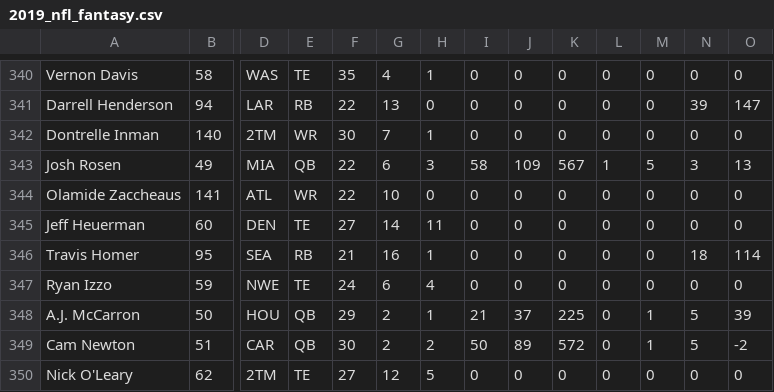
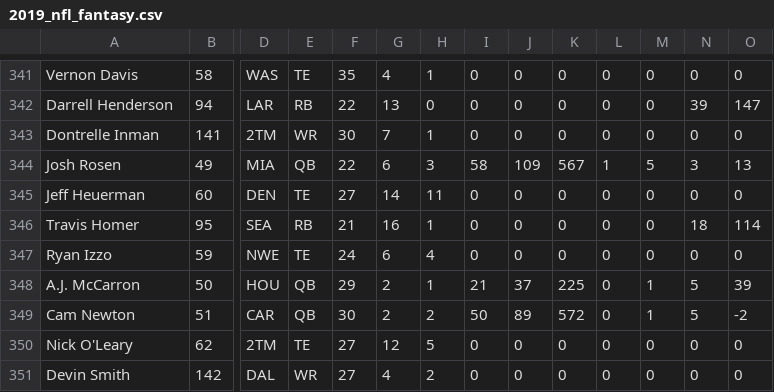
Before and after one commit to 0xnu/nfl-fantasy, a CSV file: data/2019_nfl_fantasy.csv, drawn as a sheet; only a part is shown, gaps mark what is left out; the shorter side is filled out with more unchanged rows; removed rows and columns are numbered as before the commit, all else as after; rows hold the shown columns only; the diff covers the shown part only; the diff names each change by its address in the sheet, - before the commit and + after, or states it on an @@ line.

```diff
--- a/data/2019_nfl_fantasy.csv
+++ b/data/2019_nfl_fantasy.csv
-B343: 140
+B343: 141
-row 344: Olamide Zaccheaus | 141 | ATL | WR | 22 | 10 | 0 | 0 | 0 | 0 | 0 | 0 | 0 | 0
```
Also changed, not shown: 1 added row and 11 edited cells elsewhere in this file, 1 other file.
